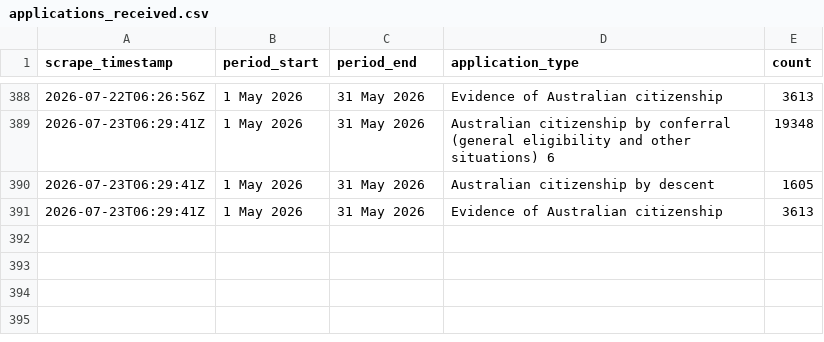
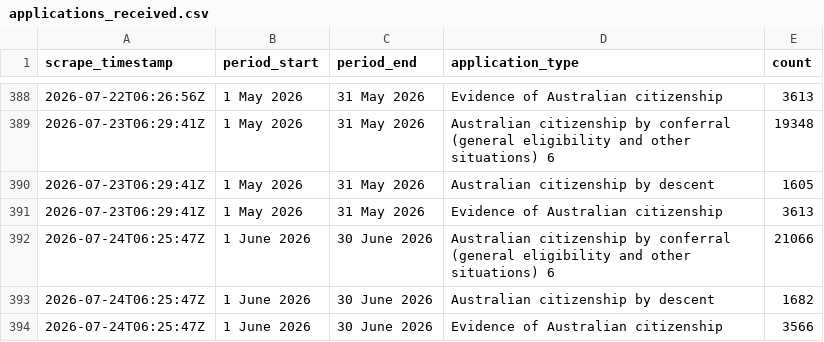
Before and after one commit to grainne-b/visa-processing-times, a CSV file: data/applications_received.csv, drawn as a sheet; only a part is shown, gaps mark what is left out.

```diff
--- a/data/applications_received.csv
+++ b/data/applications_received.csv
@@ -391 +391,4 @@ scrape_timestamp,period_start,period_end,application_type,count
 2026-07-23T06:29:41Z,1 May 2026,31 May 2026,Evidence of Australian citizenship,3613,
+2026-07-24T06:25:47Z,1 June 2026,30 June 2026,Australian citizenship by conferral (general eligibility and other situations) 6,21066,
+2026-07-24T06:25:47Z,1 June 2026,30 June 2026,Australian citizenship by descent,1682,
+2026-07-24T06:25:47Z,1 June 2026,30 June 2026,Evidence of Australian citizenship,3566,
```
Also changed, not shown: data/applications_on_hand.csv, data/processing_times.csv, 1 other file.
